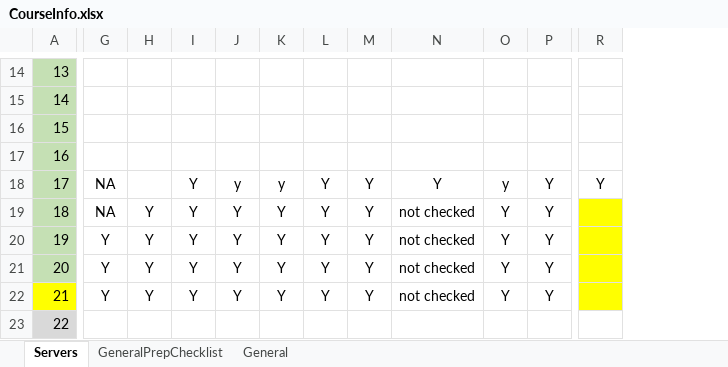
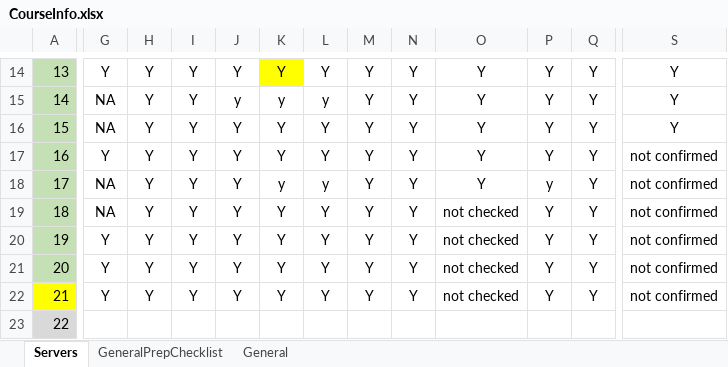
Before and after one commit to phuse-org/LinkedDataWorkshop, an Excel workbook: EUConnect19/data/admin/CourseInfo.xlsx, sheet Servers, drawn as a sheet; only a part is shown, gaps mark what is left out; values as stored, in another font and other column widths than the file's, no borders; removed rows and columns are numbered as before the commit, all else as after; the diff covers the shown part only; the diff names each change by its address in the sheet, - before the commit and + after, or states it on an @@ line.

```diff
--- a/EUConnect19/data/admin/CourseInfo.xlsx (sheet Servers)
+++ b/EUConnect19/data/admin/CourseInfo.xlsx (sheet Servers)
+column N, rows 14-22: all Y
-column R, row 18: Y
+column S, rows 14-22: Y | Y | Y | not confirmed | not confirmed | not confirmed | not confirmed | not confirmed | not confirmed
-G14: (empty)
+G14: Y
-H14:H18: (empty)
+H14:H18: Y
-I14:I17: (empty)
+I14:I17: Y
-J14: (empty)
+J14: Y
-K14: (empty)
+K14: Y
-K14 fill: none
+K14 fill: #FFFF00
-L14: (empty)
+L14: Y
-M14:M17: (empty)
+M14:M17: Y
-O14:O17: (empty)
+O14:O17: Y
-P14:P17: (empty)
+P14:P17: Y
-Q14:Q17: (empty)
+Q14:Q17: Y
-G15:G16: (empty)
+G15:G16: NA
-J15: (empty)
+J15: y
-K15: (empty)
+K15: y
-L15: (empty)
+L15: y
-J16:J17: (empty)
+J16:J17: Y
-K16:K17: (empty)
+K16:K17: Y
-L16:L17: (empty)
+L16:L17: Y
-G17: (empty)
+G17: Y
-J18: y
+J18: Y
-L18: Y
+L18: y
```
Also changed, not shown: 1 added column, 134 edited cells and cell formats elsewhere in this sheet, 21 other files.
